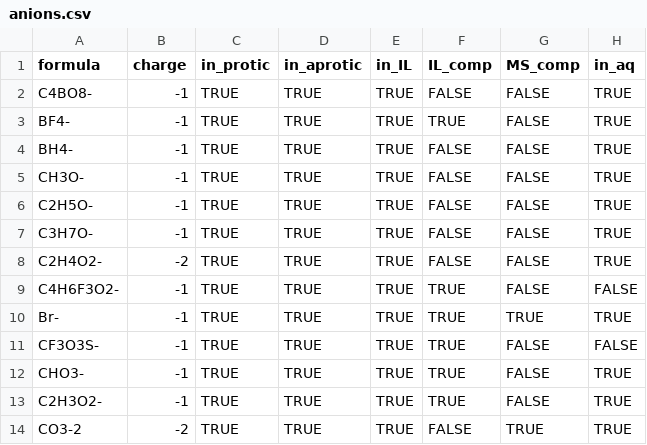
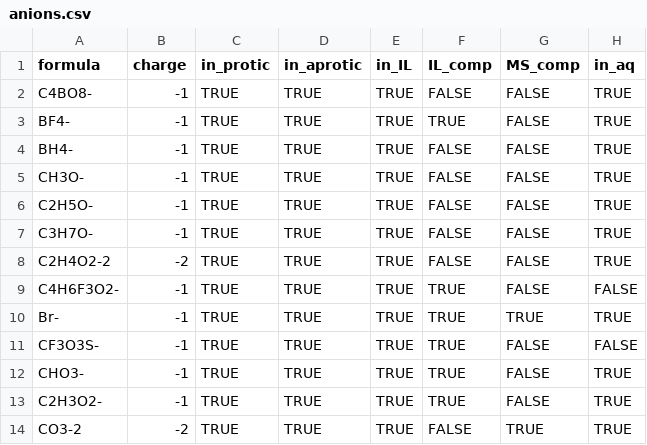
Before and after one commit to Open-Catalyst-Project/om-data, a CSV file: electrolytes/anions.csv, drawn as a sheet; only a part is shown.

```diff
--- a/electrolytes/anions.csv
+++ b/electrolytes/anions.csv
@@ -7,3 +7,3 @@ C2H5O-,-1,TRUE,TRUE,TRUE,FALSE,FALSE,TRUE
 C3H7O-,-1,TRUE,TRUE,TRUE,FALSE,FALSE,TRUE
-C2H4O2-,-2,TRUE,TRUE,TRUE,FALSE,FALSE,TRUE
+C2H4O2-2,-2,TRUE,TRUE,TRUE,FALSE,FALSE,TRUE
 C4H6F3O2-,-1,TRUE,TRUE,TRUE,TRUE,FALSE,FALSE
```
Also changed, not shown: electrolytes/cations.csv, electrolytes/litelytes.csv, 4 other files.
